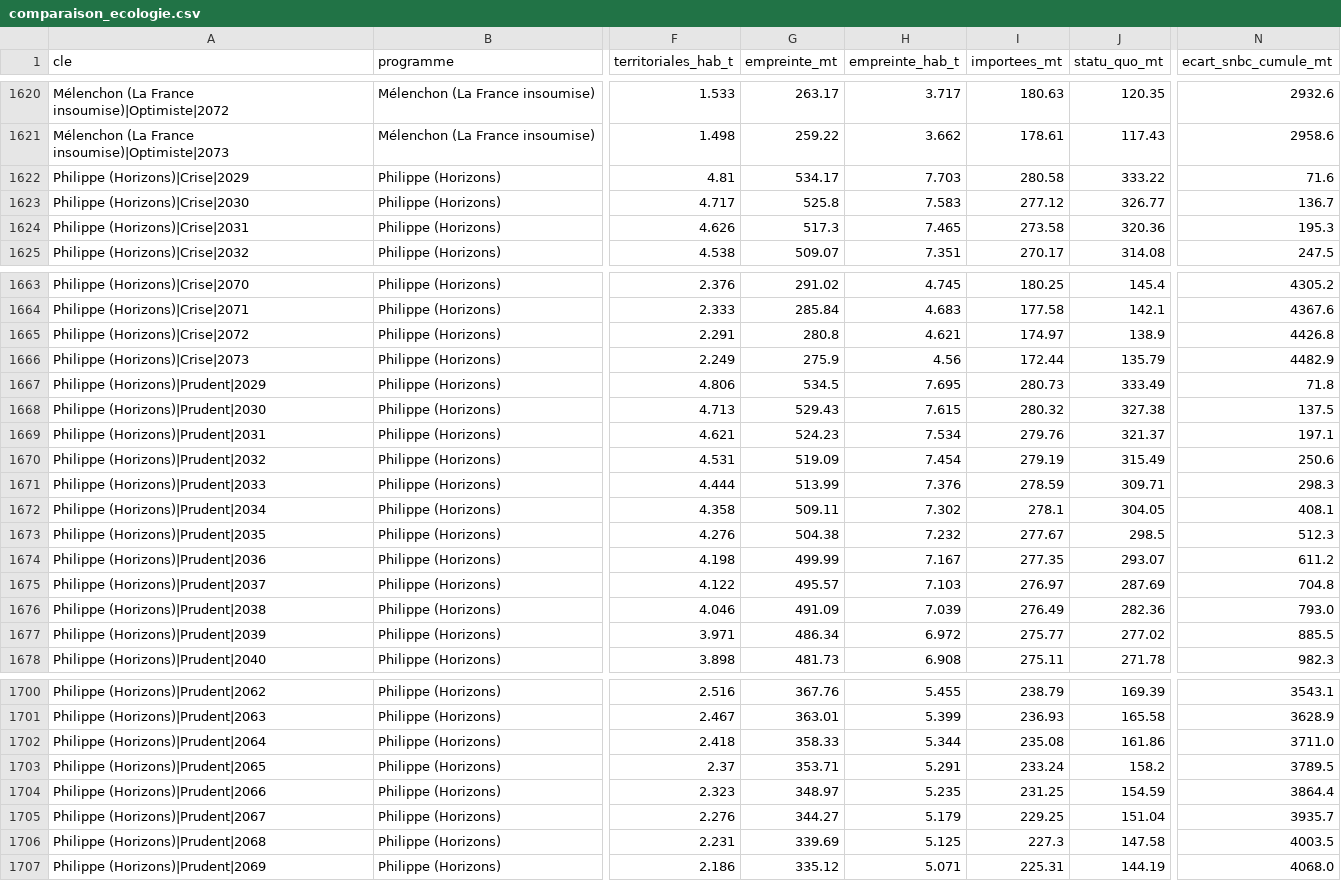
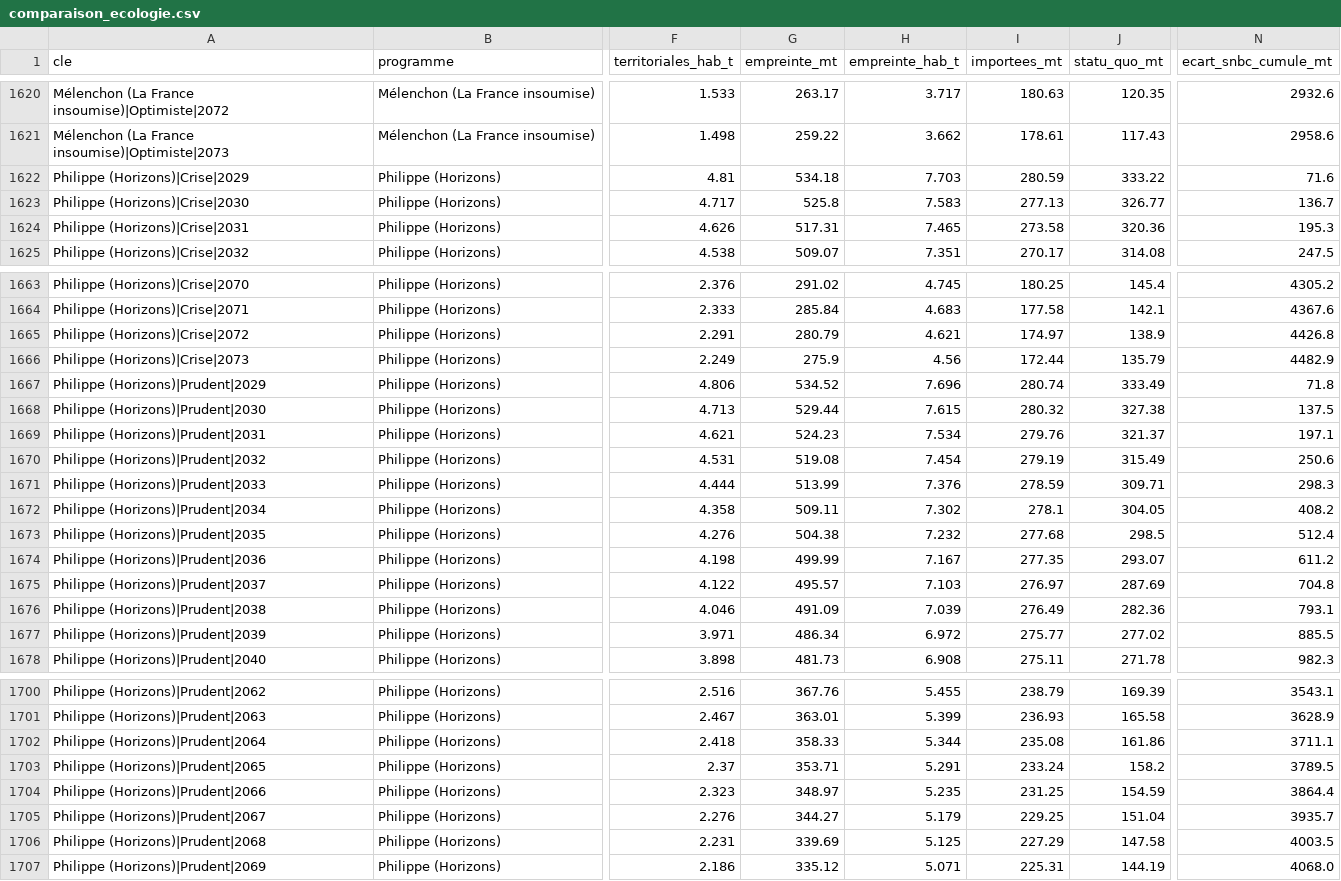
Before and after one commit to adrienruel/simu2027, a CSV file: sorties/comparaison_ecologie.csv, drawn as a sheet; only a part is shown, gaps mark what is left out; the diff covers the shown part only; the diff names each change by its address in the sheet, - before the commit and + after, or states it on an @@ line.

```diff
--- a/sorties/comparaison_ecologie.csv
+++ b/sorties/comparaison_ecologie.csv
-G1622 (empreinte_mt): 534.17
+G1622 (empreinte_mt): 534.18
-I1622 (importees_mt): 280.58
+I1622 (importees_mt): 280.59
-I1623 (importees_mt): 277.12
+I1623 (importees_mt): 277.13
-G1624 (empreinte_mt): 517.3
+G1624 (empreinte_mt): 517.31
-G1665 (empreinte_mt): 280.8
+G1665 (empreinte_mt): 280.79
-G1667 (empreinte_mt): 534.5
+G1667 (empreinte_mt): 534.52
-H1667 (empreinte_hab_t): 7.695
+H1667 (empreinte_hab_t): 7.696
-I1667 (importees_mt): 280.73
+I1667 (importees_mt): 280.74
-G1668 (empreinte_mt): 529.43
+G1668 (empreinte_mt): 529.44
-G1670 (empreinte_mt): 519.09
+G1670 (empreinte_mt): 519.08
-N1672 (ecart_snbc_cumule_mt): 408.1
+N1672 (ecart_snbc_cumule_mt): 408.2
-I1673 (importees_mt): 277.67
+I1673 (importees_mt): 277.68
-N1673 (ecart_snbc_cumule_mt): 512.3
+N1673 (ecart_snbc_cumule_mt): 512.4
-N1676 (ecart_snbc_cumule_mt): 793.0
+N1676 (ecart_snbc_cumule_mt): 793.1
-N1702 (ecart_snbc_cumule_mt): 3711.0
+N1702 (ecart_snbc_cumule_mt): 3711.1
-I1706 (importees_mt): 227.3
+I1706 (importees_mt): 227.29
```
Also changed, not shown: 59 edited cells elsewhere in this file, sorties/comparaison_ecologie_mesures.csv, sorties/comparaison_trajectoire.csv, 6 other files.
